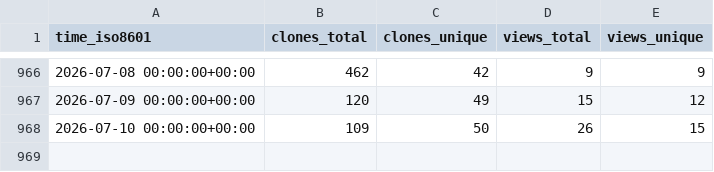
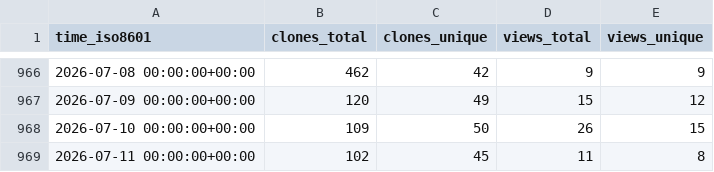
Before and after one commit to rapier1/hpn-ssh, a CSV file: rapier1/hpn-ssh/ghrs-data/views_clones_aggregate.csv, drawn as a sheet; only a part is shown, gaps mark what is left out.

```diff
--- a/rapier1/hpn-ssh/ghrs-data/views_clones_aggregate.csv
+++ b/rapier1/hpn-ssh/ghrs-data/views_clones_aggregate.csv
@@ -968 +968,2 @@ time_iso8601,clones_total,clones_unique,views_total,views_unique
 2026-07-10 00:00:00+00:00,109,50,26,15
+2026-07-11 00:00:00+00:00,102,45,11,8
```
Also changed, not shown: 1 other file.
